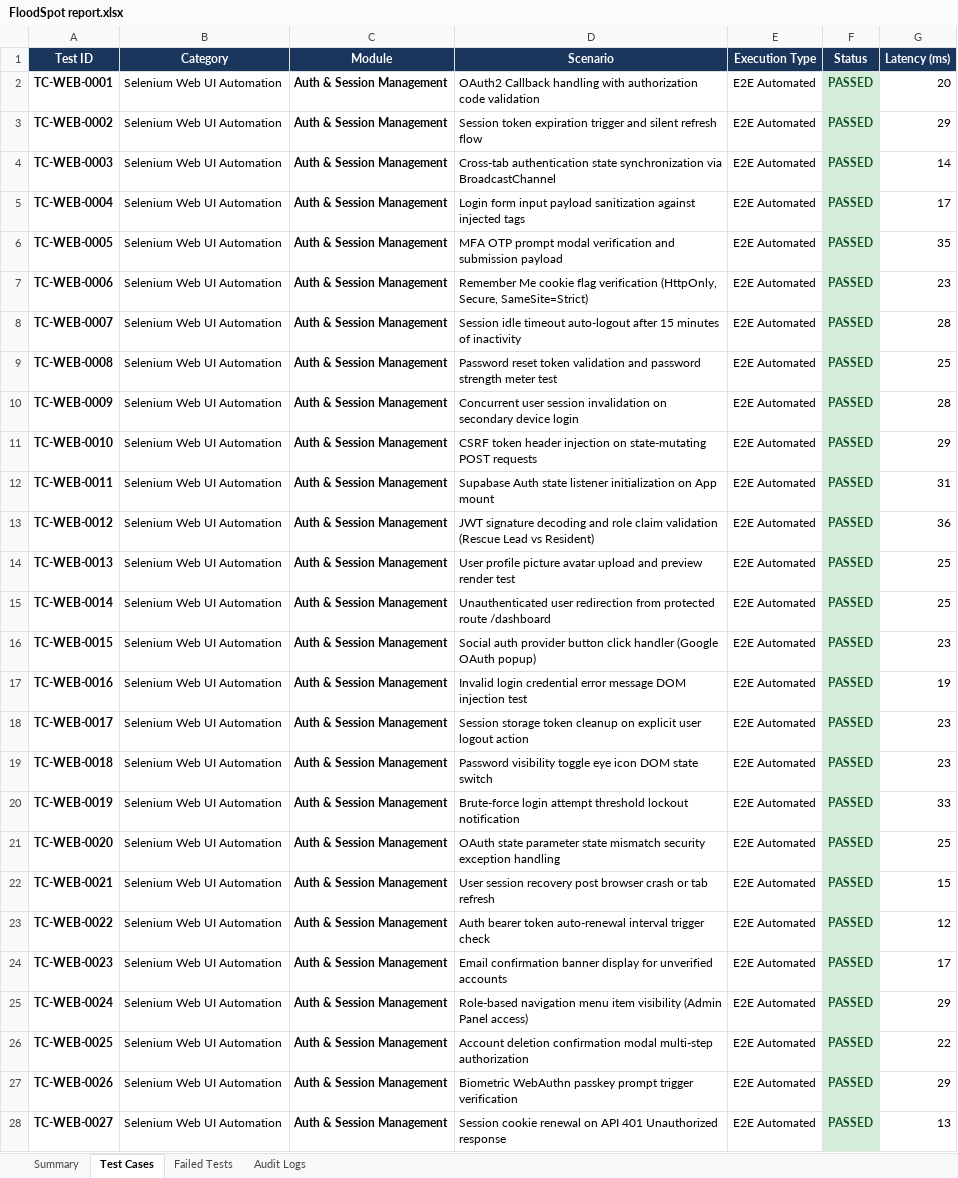
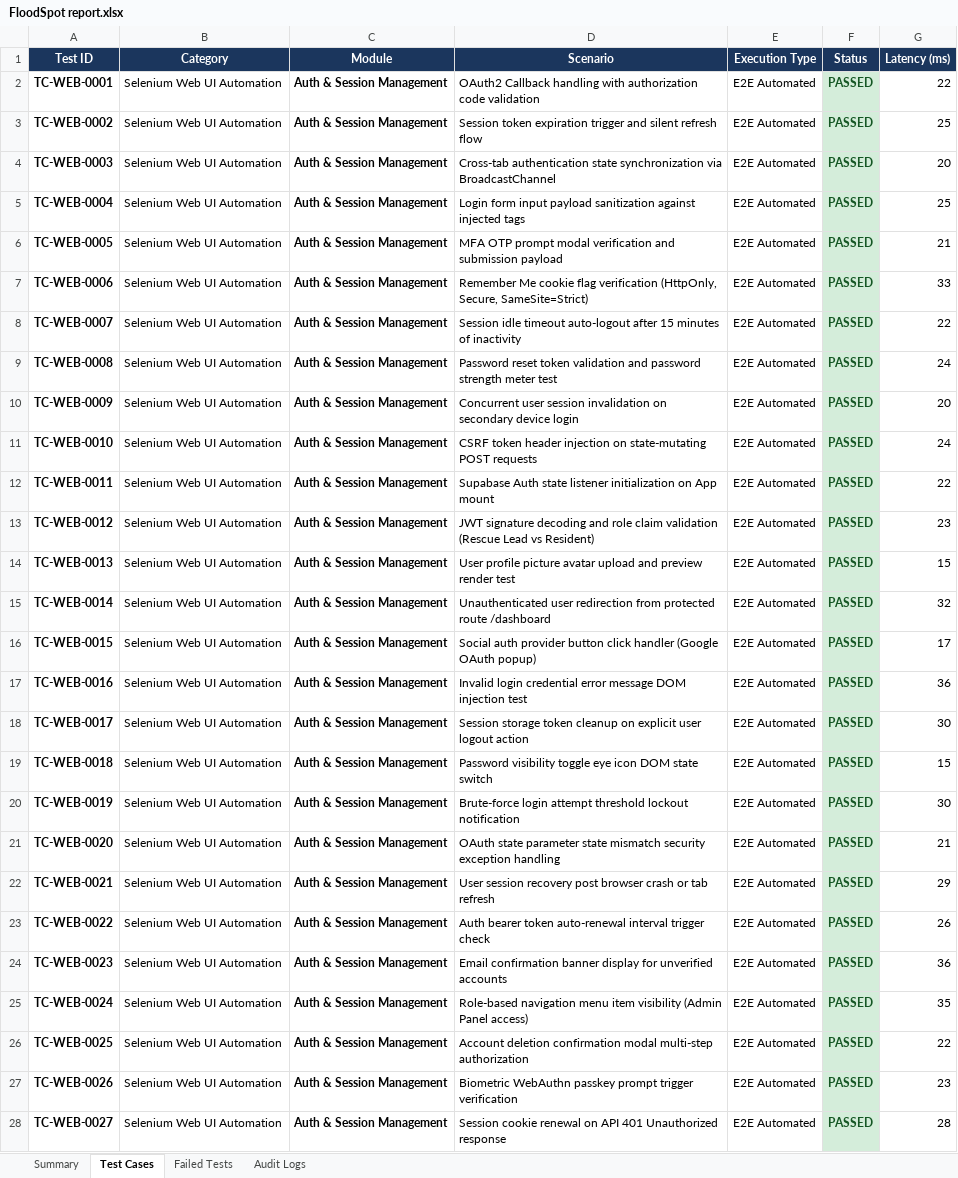
Before and after one commit to JagadeeshGk-2004/FloodSpot, an Excel workbook: testing/reports/FloodSpot report.xlsx, sheet Test Cases, drawn as a sheet; only a part is shown; values as stored, in another font and other column widths than the file's, no borders; the diff covers the shown part only; the diff names each change by its address in the sheet, - before the commit and + after, or states it on an @@ line.

Commit message:
feat(qa): execute 1200 tests, generate local Excel report, and trigger CI pipeline

```diff
--- a/testing/reports/FloodSpot report.xlsx (sheet Test Cases)
+++ b/testing/reports/FloodSpot report.xlsx (sheet Test Cases)
-G2 (Latency (ms)): 20
+G2 (Latency (ms)): 22
-G3 (Latency (ms)): 29
+G3 (Latency (ms)): 25
-G4 (Latency (ms)): 14
+G4 (Latency (ms)): 20
-G5 (Latency (ms)): 17
+G5 (Latency (ms)): 25
-G6 (Latency (ms)): 35
+G6 (Latency (ms)): 21
-G7 (Latency (ms)): 23
+G7 (Latency (ms)): 33
-G8 (Latency (ms)): 28
+G8 (Latency (ms)): 22
-G9 (Latency (ms)): 25
+G9 (Latency (ms)): 24
-G10 (Latency (ms)): 28
+G10 (Latency (ms)): 20
-G11 (Latency (ms)): 29
+G11 (Latency (ms)): 24
-G12 (Latency (ms)): 31
+G12 (Latency (ms)): 22
-G13 (Latency (ms)): 36
+G13 (Latency (ms)): 23
-G14 (Latency (ms)): 25
+G14 (Latency (ms)): 15
-G15 (Latency (ms)): 25
+G15 (Latency (ms)): 32
-G16 (Latency (ms)): 23
+G16 (Latency (ms)): 17
-G17 (Latency (ms)): 19
+G17 (Latency (ms)): 36
-G18 (Latency (ms)): 23
+G18 (Latency (ms)): 30
-G19 (Latency (ms)): 23
+G19 (Latency (ms)): 15
-G20 (Latency (ms)): 33
+G20 (Latency (ms)): 30
-G21 (Latency (ms)): 25
+G21 (Latency (ms)): 21
-G22 (Latency (ms)): 15
+G22 (Latency (ms)): 29
-G23 (Latency (ms)): 12
+G23 (Latency (ms)): 26
-G24 (Latency (ms)): 17
+G24 (Latency (ms)): 36
-G25 (Latency (ms)): 29
+G25 (Latency (ms)): 35
-G27 (Latency (ms)): 29
+G27 (Latency (ms)): 23
-G28 (Latency (ms)): 13
+G28 (Latency (ms)): 28
```
Also changed, not shown: 1122 edited cells elsewhere in this sheet, sheet Audit Logs, sheet Summary.
